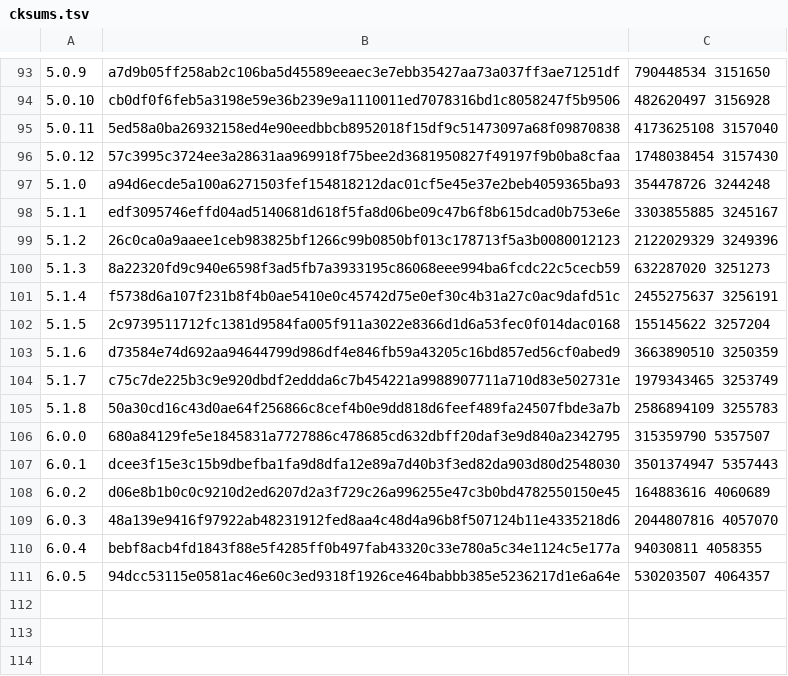
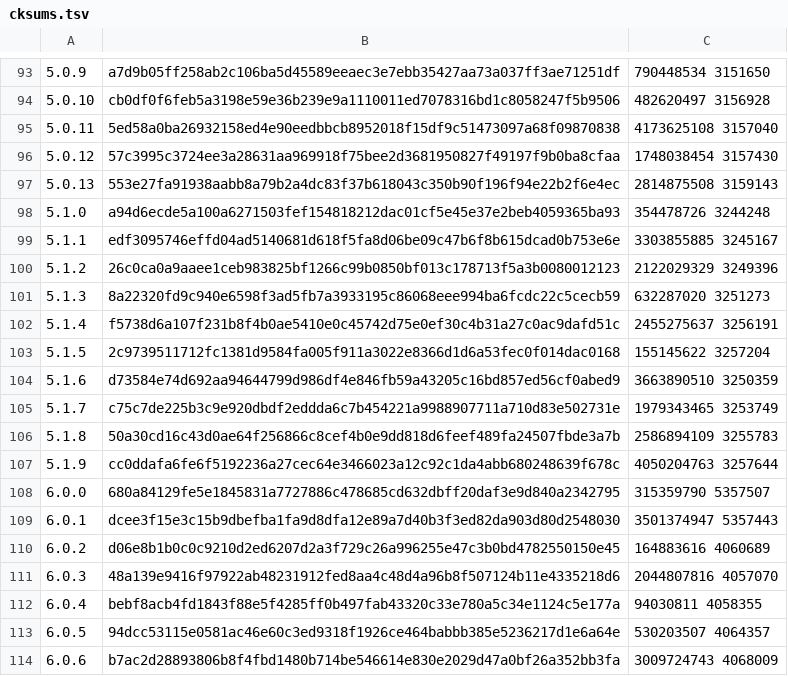
Before and after one commit to skonfig/__redmine, a TSV file: type/__redmine/files/cksums.tsv, drawn as a sheet; only a part is shown, gaps mark what is left out.

Commit message:
[type/__redmine] Add releases 5.0.13, 5.1.9, 6.0.6

```diff
--- a/type/__redmine/files/cksums.tsv
+++ b/type/__redmine/files/cksums.tsv
@@ -96,2 +96,3 @@
 5.0.12	57c3995c3724ee3a28631aa969918f75bee2d3681950827f49197f9b0ba8cfaa	1748038454 3157430
+5.0.13	553e27fa91938aabb8a79b2a4dc83f37b618043c350b90f196f94e22b2f6e4ec	2814875508 3159143
 5.1.0	a94d6ecde5a100a6271503fef154818212dac01cf5e45e37e2beb4059365ba93	354478726 3244248
@@ -105,2 +106,3 @@
 5.1.8	50a30cd16c43d0ae64f256866c8cef4b0e9dd818d6feef489fa24507fbde3a7b	2586894109 3255783
+5.1.9	cc0ddafa6fe6f5192236a27cec64e3466023a12c92c1da4abb680248639f678c	4050204763 3257644
 6.0.0	680a84129fe5e1845831a7727886c478685cd632dbff20daf3e9d840a2342795	315359790 5357507
@@ -111 +113,2 @@
 6.0.5	94dcc53115e0581ac46e60c3ed9318f1926ce464babbb385e5236217d1e6a64e	530203507 4064357
+6.0.6	b7ac2d28893806b8f4fbd1480b714be546614e830e2029d47a0bf26a352bb3fa	3009724743 4068009
```
